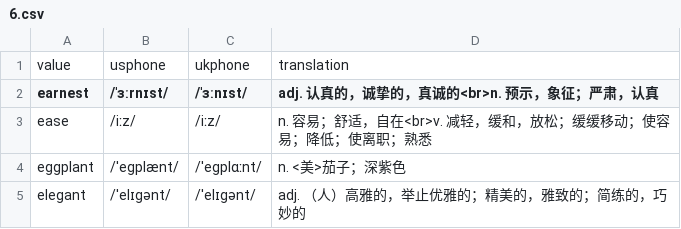
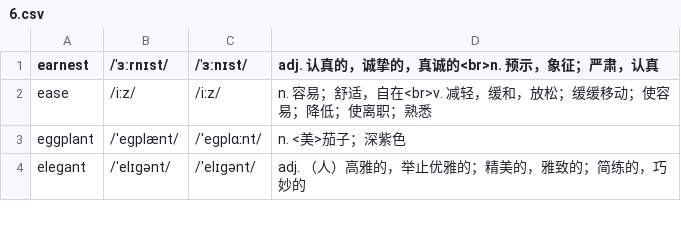
Before and after one commit to rainewhk/anki-ewords, a CSV file: data/困难词库/6.csv, drawn as a sheet; only a part is shown; the diff names each change by its address in the sheet, - before the commit and + after, or states it on an @@ line.

Commit message:
Update 6.csv

```diff
--- a/data/困难词库/6.csv
+++ b/data/困难词库/6.csv
-row 1: value | usphone | ukphone | translation
```
